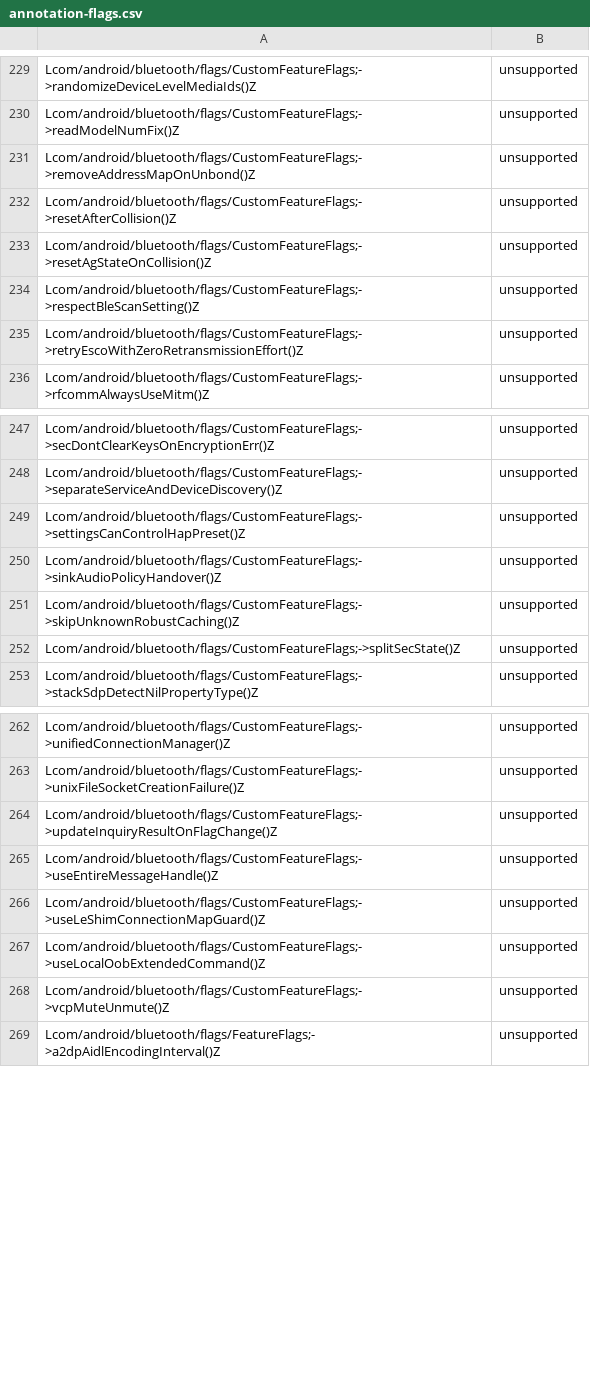
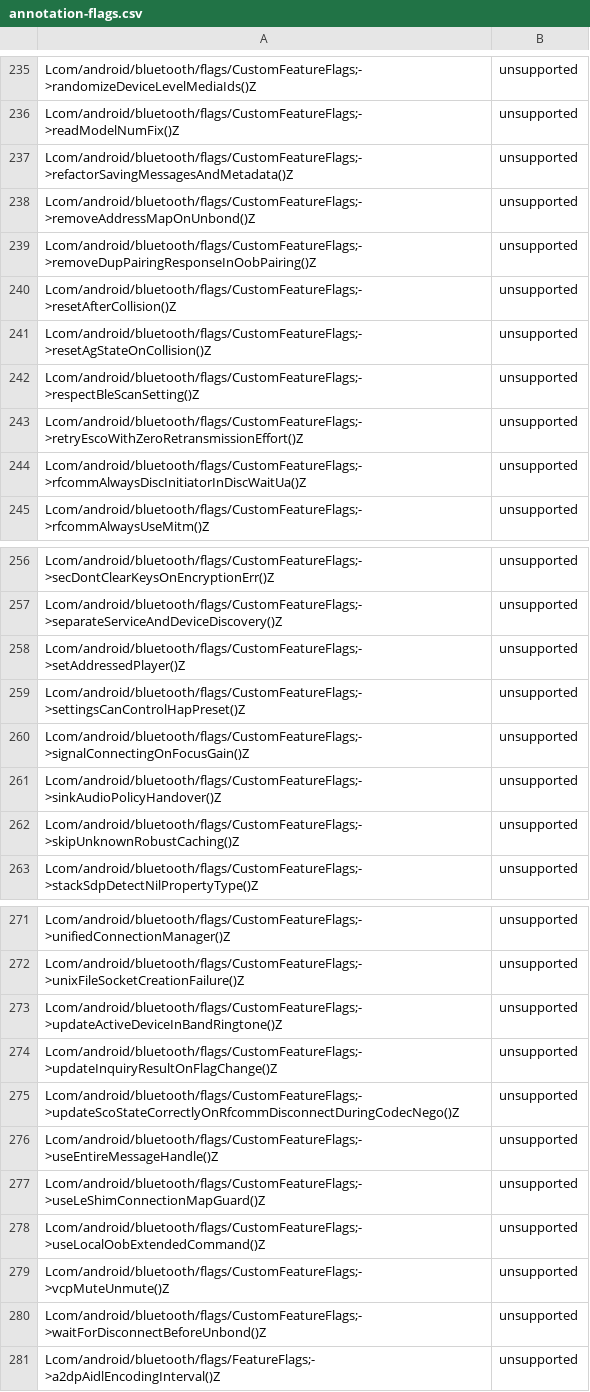
Before and after one commit to msft-mirror-aosp/platform.prebuilts.module_sdk.Bluetooth, a CSV file: current/hiddenapi/annotation-flags.csv, drawn as a sheet; only a part is shown, gaps mark what is left out; removed rows and columns are numbered as before the commit, all else as after; the diff covers the shown part only; the diff names each change by its address in the sheet, - before the commit and + after, or states it on an @@ line.

Commit message:
RESTRICT AUTOMERGE Drop prebuilt files to Android source tree.
The following files have been updated as part of this change:

current/Android.bp
current/snapshot-creation-build-number.txt
current/sdk_library/system/framework-bluetooth-removed.txt
current/sdk_library/system/framework-bluetooth-stubs.jar
current/sdk_library/system/framework-bluetooth.srcjar
current/sdk_library/system/framework-bluetooth.txt
current/sdk_library/system/framework-bluetooth_annotations.zip
current/sdk_library/module-lib/framework-bluetooth-removed.txt
current/sdk_library/module-lib/framework-bluetooth-stubs.jar
current/sdk_library/module-lib/framework-bluetooth.srcjar
current/sdk_library/module-lib/framework-bluetooth.txt
current/sdk_library/module-lib/framework-bluetooth_annotations.zip
current/sdk_library/public/framework-bluetooth-removed.txt
current/sdk_library/public/framework-bluetooth-stubs.jar
current/sdk_library/public/framework-bluetooth.srcjar
current/sdk_library/public/framework-bluetooth.txt
current/sdk_library/public/framework-bluetooth_annotations.zip
current/hiddenapi/annotation-flags.csv
current/hiddenapi/filtered-flags.csv
current/hiddenapi/filtered-stub-flags.csv
current/hiddenapi/hiddenapi-max-target-o-low-priority.txt
current/hiddenapi/hiddenapi-max-target-r-low-priority.txt
current/hiddenapi/hiddenapi-unsupported.txt
current/hiddenapi/index.csv
current/hiddenapi/metadata.csv
current/hiddenapi/signature-patterns.csv
current/licenses/build/soong/licenses/LICENSE
current/licenses/packages/modules/Bluetooth/NOTICE
current/java_systemserver_libs/snapshot/jars/are/invalid/service-bluetooth.jar
current/compat_configs/bluetooth-compat-config/bluetooth-compat-config_meta.xml
current/compat_configs/bluetoothapk-platform-compat-config/bluetoothapk-platform-compat-config_meta.xml
current/compat_configs/framework-bluetooth-compat-config/framework-bluetooth-compat-config_meta.xml

Built here: ab/12121237

This build IS suitable for public release.

The change is generated with prebuilt drop tool.

Test: presubmit
Bug: 316565579
Change-Id: I8670ed30e15b540bbb8d8528e5125575a2535907

```diff
--- a/current/hiddenapi/annotation-flags.csv
+++ b/current/hiddenapi/annotation-flags.csv
+row 237: Lcom/android/bluetooth/flags/CustomFeatureFlags;->refactorSavingMessagesAndMetadata()Z | unsupported
+row 239: Lcom/android/bluetooth/flags/CustomFeatureFlags;->removeDupPairingResponseInOobPairing()Z | unsupported
+row 244: Lcom/android/bluetooth/flags/CustomFeatureFlags;->rfcommAlwaysDiscInitiatorInDiscWaitUa()Z | unsupported
+row 258: Lcom/android/bluetooth/flags/CustomFeatureFlags;->setAddressedPlayer()Z | unsupported
+row 260: Lcom/android/bluetooth/flags/CustomFeatureFlags;->signalConnectingOnFocusGain()Z | unsupported
-row 252: Lcom/android/bluetooth/flags/CustomFeatureFlags;->splitSecState()Z | unsupported
+row 273: Lcom/android/bluetooth/flags/CustomFeatureFlags;->updateActiveDeviceInBandRingtone()Z | unsupported
+row 275: Lcom/android/bluetooth/flags/CustomFeatureFlags;->updateScoStateCorrectlyOnRfcommDisconnectDuringCodecNego()Z | unsupported
+row 280: Lcom/android/bluetooth/flags/CustomFeatureFlags;->waitForDisconnectBeforeUnbond()Z | unsupported
```
Also changed, not shown: 48 added rows and 7 removed rows elsewhere in this file, current/hiddenapi/filtered-flags.csv, current/hiddenapi/filtered-stub-flags.csv, 9 other files.
